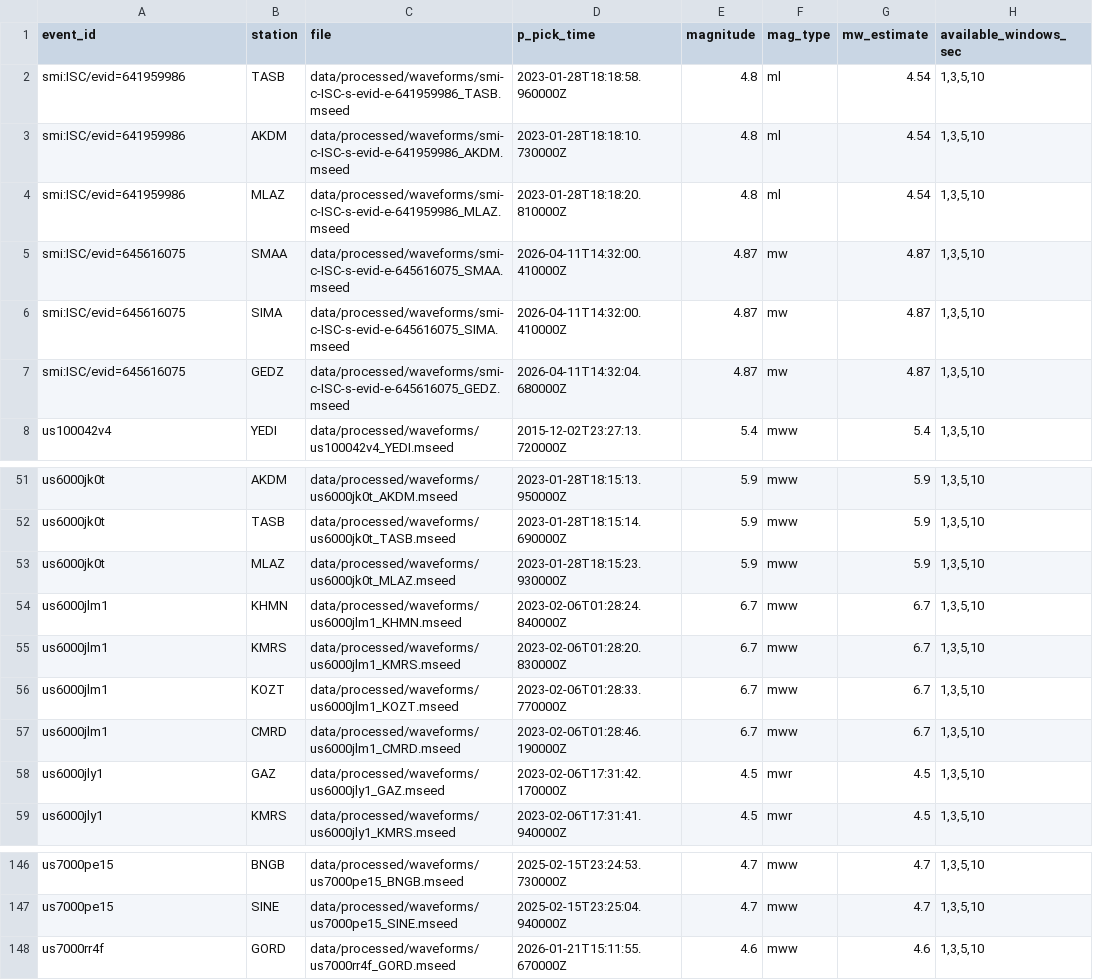
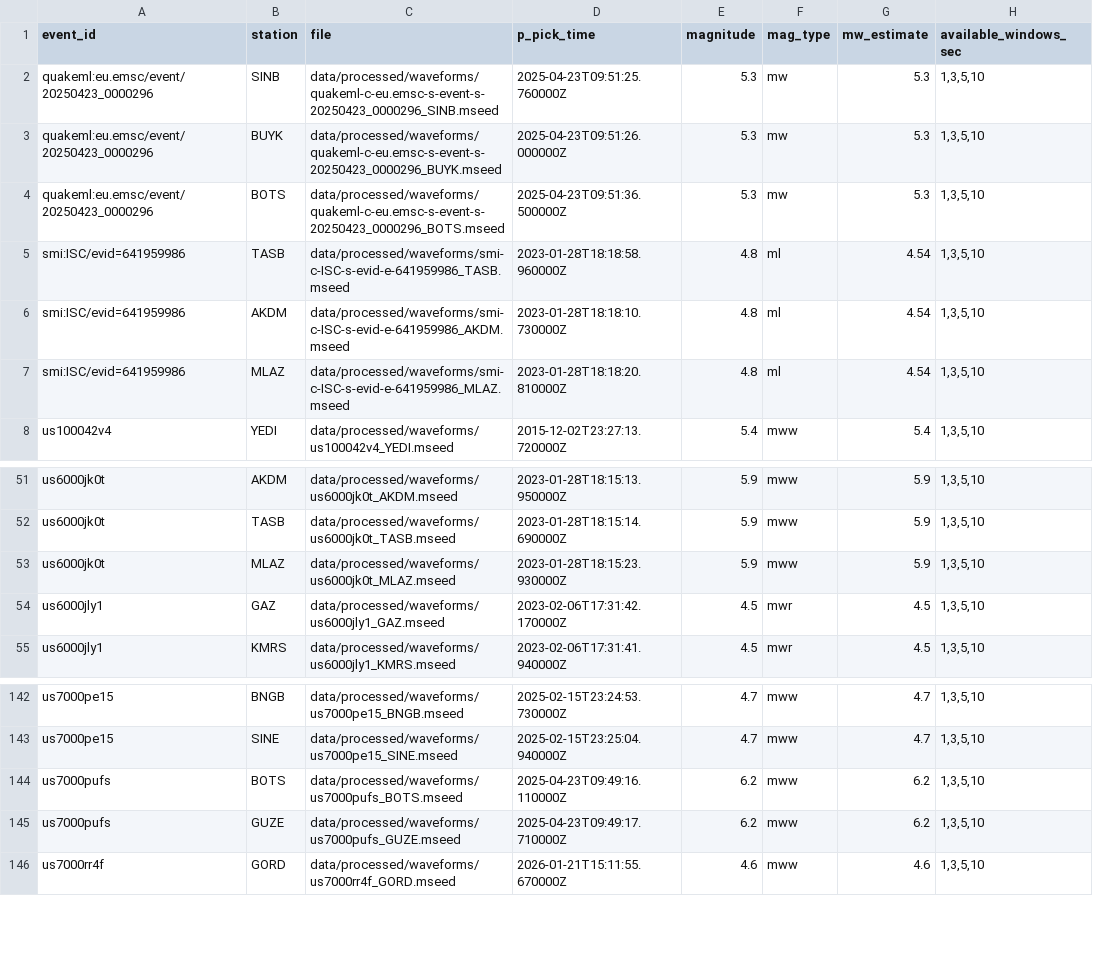
Before and after one commit to Ayberkrk/turkiye-deprem-verisi, a CSV file: benchmarks/early_warning/test.csv, drawn as a sheet; only a part is shown, gaps mark what is left out.

Commit message:
Benchmark bölmelerinde pencere örtüşmesinden kaynaklı sızıntıyı kapat
Her kayıt 210 sn'lik sabit bir pencere; artçı dizilerinde art arda gelen
olayların kayıtları aynı örnekleri paylaşıyor. Yalnızca event_id'ye göre
bölmek bu durumda sızıntıyı önlemiyordu: ground_motion test setindeki
349 kaydın 38'inin penceresi train/val'deki bir kayıtla örtüşüyordu.

- scripts/windows.py: origin zamanları 210 sn içinde zincirlenen olaylar
  aynı window_group'u alıyor; bölme bu anahtarın hash'ine göre. Tek
  başına kalan olayların bölmesi değişmedi.
- Penceresinde en az kendisi kadar büyük başka bir deprem bulunan
  kayıtlar (label_ambiguous, 240 kullanılabilir kayıt) ground_motion
  görevinden çıkarıldı; tepe değerin hangi olaya ait olduğu belirsiz.
- Yeni sütunlar: window_group, window_other_max_magnitude,
  label_ambiguous.
- validate_dataset.py/quick_check.py: görev başına sızıntı kontrolü.
- Skorlar yeni bölmelerde yeniden ölçüldü: ground_motion OLS RMSE
  0.418 / R² 0.669, RandomForest 0.398 / 0.699.

```diff
--- a/benchmarks/early_warning/test.csv
+++ b/benchmarks/early_warning/test.csv
@@ -1,2 +1,5 @@
 event_id,station,file,p_pick_time,magnitude,mag_type,mw_estimate,available_windows_sec
+quakeml:eu.emsc/event/20250423_0000296,SINB,data/processed/waveforms/quakeml-c-eu.emsc-s-event-s-20250423_0000296_SINB.mseed,2025-04-23T09:51:25.760000Z,5.3,mw,5.3,"1,3,5,10"
+quakeml:eu.emsc/event/20250423_0000296,BUYK,data/processed/waveforms/quakeml-c-eu.emsc-s-event-s-20250423_0000296_BUYK.mseed,2025-04-23T09:51:26.000000Z,5.3,mw,5.3,"1,3,5,10"
+quakeml:eu.emsc/event/20250423_0000296,BOTS,data/processed/waveforms/quakeml-c-eu.emsc-s-event-s-20250423_0000296_BOTS.mseed,2025-04-23T09:51:36.500000Z,5.3,mw,5.3,"1,3,5,10"
 smi:ISC/evid=641959986,TASB,data/processed/waveforms/smi-c-ISC-s-evid-e-641959986_TASB.mseed,2023-01-28T18:18:58.960000Z,4.8,ml,4.54,"1,3,5,10"
@@ -4,5 +7,2 @@ smi:ISC/evid=641959986,AKDM,data/processed/waveforms/smi-c-ISC-s-evid-e-64195998
 smi:ISC/evid=641959986,MLAZ,data/processed/waveforms/smi-c-ISC-s-evid-e-641959986_MLAZ.mseed,2023-01-28T18:18:20.810000Z,4.8,ml,4.54,"1,3,5,10"
-smi:ISC/evid=645616075,SMAA,data/processed/waveforms/smi-c-ISC-s-evid-e-645616075_SMAA.mseed,2026-04-11T14:32:00.410000Z,4.87,mw,4.87,"1,3,5,10"
-smi:ISC/evid=645616075,SIMA,data/processed/waveforms/smi-c-ISC-s-evid-e-645616075_SIMA.mseed,2026-04-11T14:32:00.410000Z,4.87,mw,4.87,"1,3,5,10"
-smi:ISC/evid=645616075,GEDZ,data/processed/waveforms/smi-c-ISC-s-evid-e-645616075_GEDZ.mseed,2026-04-11T14:32:04.680000Z,4.87,mw,4.87,"1,3,5,10"
 us100042v4,YEDI,data/processed/waveforms/us100042v4_YEDI.mseed,2015-12-02T23:27:13.720000Z,5.4,mww,5.4,"1,3,5,10"
@@ -53,6 +53,2 @@ us6000jk0t,TASB,data/processed/waveforms/us6000jk0t_TASB.mseed,2023-01-28T18:15:
 us6000jk0t,MLAZ,data/processed/waveforms/us6000jk0t_MLAZ.mseed,2023-01-28T18:15:23.930000Z,5.9,mww,5.9,"1,3,5,10"
-us6000jlm1,KHMN,data/processed/waveforms/us6000jlm1_KHMN.mseed,2023-02-06T01:28:24.840000Z,6.7,mww,6.7,"1,3,5,10"
-us6000jlm1,KMRS,data/processed/waveforms/us6000jlm1_KMRS.mseed,2023-02-06T01:28:20.830000Z,6.7,mww,6.7,"1,3,5,10"
-us6000jlm1,KOZT,data/processed/waveforms/us6000jlm1_KOZT.mseed,2023-02-06T01:28:33.770000Z,6.7,mww,6.7,"1,3,5,10"
-us6000jlm1,CMRD,data/processed/waveforms/us6000jlm1_CMRD.mseed,2023-02-06T01:28:46.190000Z,6.7,mww,6.7,"1,3,5,10"
 us6000jly1,GAZ,data/processed/waveforms/us6000jly1_GAZ.mseed,2023-02-06T17:31:42.170000Z,4.5,mwr,4.5,"1,3,5,10"
@@ -147,2 +143,4 @@ us7000pe15,BNGB,data/processed/waveforms/us7000pe15_BNGB.mseed,2025-02-15T23:24:
 us7000pe15,SINE,data/processed/waveforms/us7000pe15_SINE.mseed,2025-02-15T23:25:04.940000Z,4.7,mww,4.7,"1,3,5,10"
+us7000pufs,BOTS,data/processed/waveforms/us7000pufs_BOTS.mseed,2025-04-23T09:49:16.110000Z,6.2,mww,6.2,"1,3,5,10"
+us7000pufs,GUZE,data/processed/waveforms/us7000pufs_GUZE.mseed,2025-04-23T09:49:17.710000Z,6.2,mww,6.2,"1,3,5,10"
 us7000rr4f,GORD,data/processed/waveforms/us7000rr4f_GORD.mseed,2026-01-21T15:11:55.670000Z,4.6,mww,4.6,"1,3,5,10"
```
Also changed, not shown: benchmarks/early_warning/train.csv, benchmarks/ground_motion/holdout_by_station/test.csv, 27 other files.
